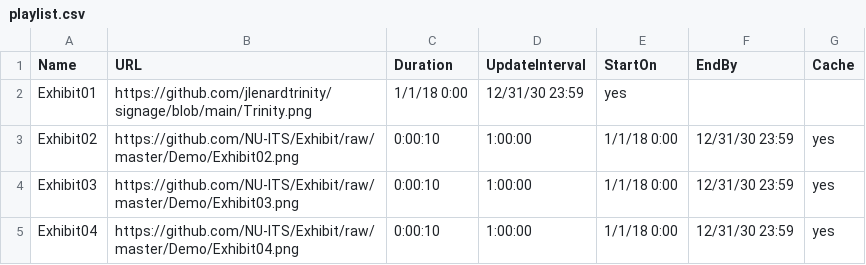
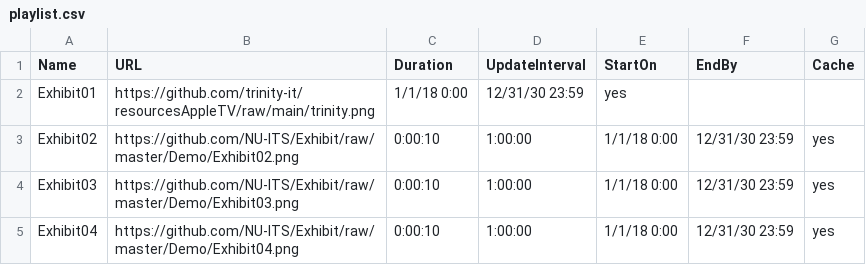
Before and after one commit to trinity-it/resourcesAppleTV, a CSV file: playlist.csv, drawn as a sheet.

Commit message:
Update playlist.csv

```diff
--- a/playlist.csv
+++ b/playlist.csv
@@ -1,3 +1,3 @@
 Name,URL,Duration,UpdateInterval,StartOn,EndBy,Cache
-Exhibit01,https://github.com/jlenardtrinity/signage/blob/main/Trinity.png,1/1/18 0:00,12/31/30 23:59,yes
+Exhibit01,https://github.com/trinity-it/resourcesAppleTV/raw/main/trinity.png,1/1/18 0:00,12/31/30 23:59,yes
 Exhibit02,https://github.com/NU-ITS/Exhibit/raw/master/Demo/Exhibit02.png,0:00:10,1:00:00,1/1/18 0:00,12/31/30 23:59,yes
```
